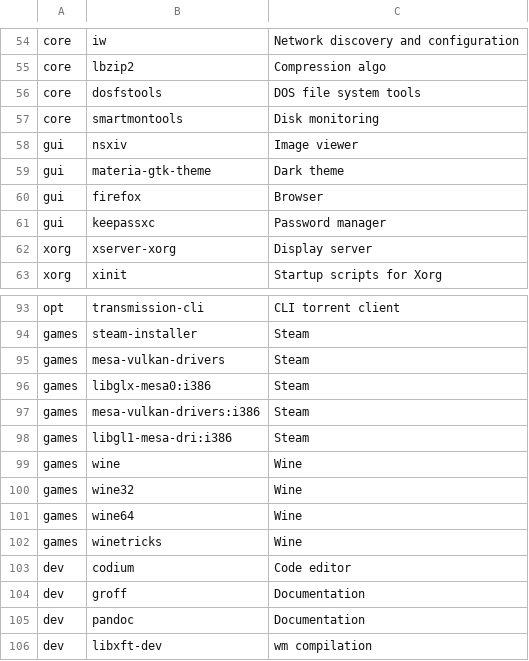
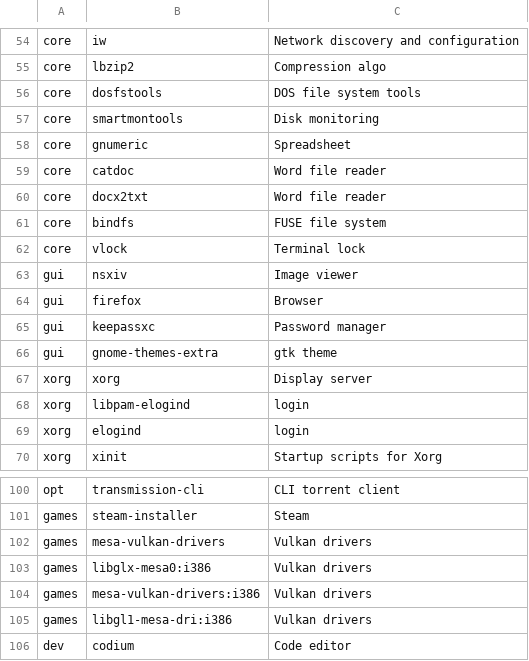
Before and after one commit to h3nc4/Dreamweaver, a CSV file: packages.csv, drawn as a sheet; only a part is shown, gaps mark what is left out; the shorter side is filled out with more unchanged rows; the diff covers the shown part only.

```diff
--- a/packages.csv
+++ b/packages.csv
@@ -57,7 +57,14 @@ core,dosfstools,DOS file system tools
 core,smartmontools,Disk monitoring
+core,gnumeric,Spreadsheet
+core,catdoc,Word file reader
+core,docx2txt,Word file reader
+core,bindfs,FUSE file system
+core,vlock,Terminal lock
 gui,nsxiv,Image viewer
-gui,materia-gtk-theme,Dark theme
 gui,firefox,Browser
 gui,keepassxc,Password manager
-xorg,xserver-xorg,Display server
+gui,gnome-themes-extra,gtk theme
+xorg,xorg,Display server
+xorg,libpam-elogind,login
+xorg,elogind,login
 xorg,xinit,Startup scripts for Xorg
@@ -94,10 +101,6 @@ opt,transmission-cli,CLI torrent client
 games,steam-installer,Steam
-games,mesa-vulkan-drivers,Steam
-games,libglx-mesa0:i386,Steam
-games,mesa-vulkan-drivers:i386,Steam
-games,libgl1-mesa-dri:i386,Steam
-games,wine,Wine
-games,wine32,Wine
-games,wine64,Wine
-games,winetricks,Wine
+games,mesa-vulkan-drivers,Vulkan drivers
+games,libglx-mesa0:i386,Vulkan drivers
+games,mesa-vulkan-drivers:i386,Vulkan drivers
+games,libgl1-mesa-dri:i386,Vulkan drivers
 dev,codium,Code editor
```
Also changed, not shown: 4 added rows, 19 removed rows and 4 edited cells elsewhere in this file, 1 other file.
